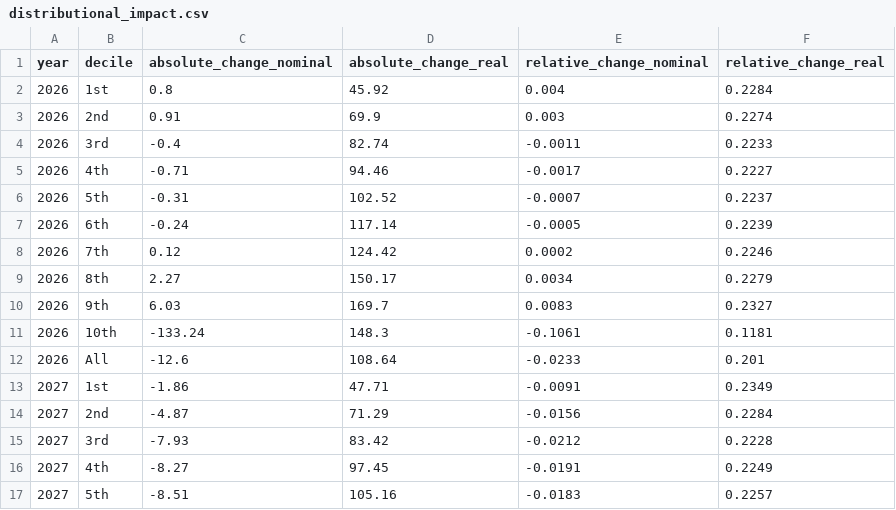
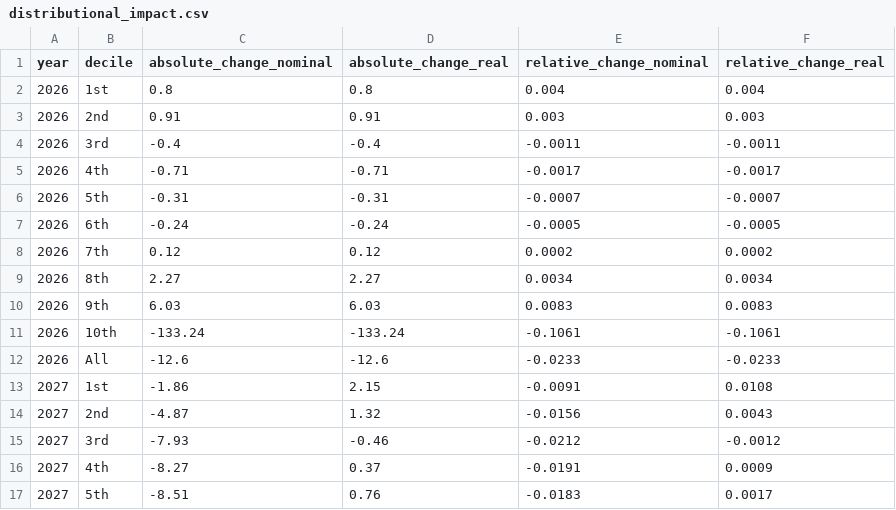
Before and after one commit to PolicyEngine/uk-spring-statement-2026, a CSV file: public/data/distributional_impact.csv, drawn as a sheet; only a part is shown; the diff covers the shown part only.

```diff
--- a/public/data/distributional_impact.csv
+++ b/public/data/distributional_impact.csv
@@ -1,17 +1,17 @@
 year,decile,absolute_change_nominal,absolute_change_real,relative_change_nominal,relative_change_real
-2026,1st,0.8,45.92,0.004,0.2284
-2026,2nd,0.91,69.9,0.003,0.2274
-2026,3rd,-0.4,82.74,-0.0011,0.2233
-2026,4th,-0.71,94.46,-0.0017,0.2227
-2026,5th,-0.31,102.52,-0.0007,0.2237
-2026,6th,-0.24,117.14,-0.0005,0.2239
-2026,7th,0.12,124.42,0.0002,0.2246
-2026,8th,2.27,150.17,0.0034,0.2279
-2026,9th,6.03,169.7,0.0083,0.2327
-2026,10th,-133.24,148.3,-0.1061,0.1181
-2026,All,-12.6,108.64,-0.0233,0.201
-2027,1st,-1.86,47.71,-0.0091,0.2349
-2027,2nd,-4.87,71.29,-0.0156,0.2284
-2027,3rd,-7.93,83.42,-0.0212,0.2228
-2027,4th,-8.27,97.45,-0.0191,0.2249
-2027,5th,-8.51,105.16,-0.0183,0.2257
+2026,1st,0.8,0.8,0.004,0.004
+2026,2nd,0.91,0.91,0.003,0.003
+2026,3rd,-0.4,-0.4,-0.0011,-0.0011
+2026,4th,-0.71,-0.71,-0.0017,-0.0017
+2026,5th,-0.31,-0.31,-0.0007,-0.0007
+2026,6th,-0.24,-0.24,-0.0005,-0.0005
+2026,7th,0.12,0.12,0.0002,0.0002
+2026,8th,2.27,2.27,0.0034,0.0034
+2026,9th,6.03,6.03,0.0083,0.0083
+2026,10th,-133.24,-133.24,-0.1061,-0.1061
+2026,All,-12.6,-12.6,-0.0233,-0.0233
+2027,1st,-1.86,2.15,-0.0091,0.0108
+2027,2nd,-4.87,1.32,-0.0156,0.0043
+2027,3rd,-7.93,-0.46,-0.0212,-0.0012
+2027,4th,-8.27,0.37,-0.0191,0.0009
+2027,5th,-8.51,0.76,-0.0183,0.0017
```
Also changed, not shown: 78 edited cells elsewhere in this file, public/data/detailed_budgetary_impact.csv, public/data/household_scatter.csv, 10 other files.
